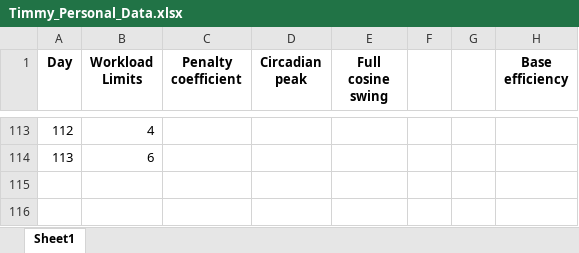
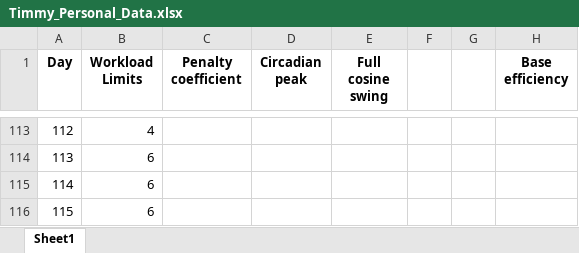
Before and after one commit to zttu200/operation-research-final-project, an Excel workbook: Timmy_Personal_Data.xlsx, sheet Sheet1, drawn as a sheet; only a part is shown, gaps mark what is left out; values as stored, in another font and other column widths than the file's, no borders; the diff names each change by its address in the sheet, - before the commit and + after, or states it on an @@ line.

```diff
--- a/Timmy_Personal_Data.xlsx (sheet Sheet1)
+++ b/Timmy_Personal_Data.xlsx (sheet Sheet1)
+row 115: 114 | 6
+row 116: 115 | 6
```
Also changed, not shown: Timmy_courses_updated.xlsx, 1 other file.
